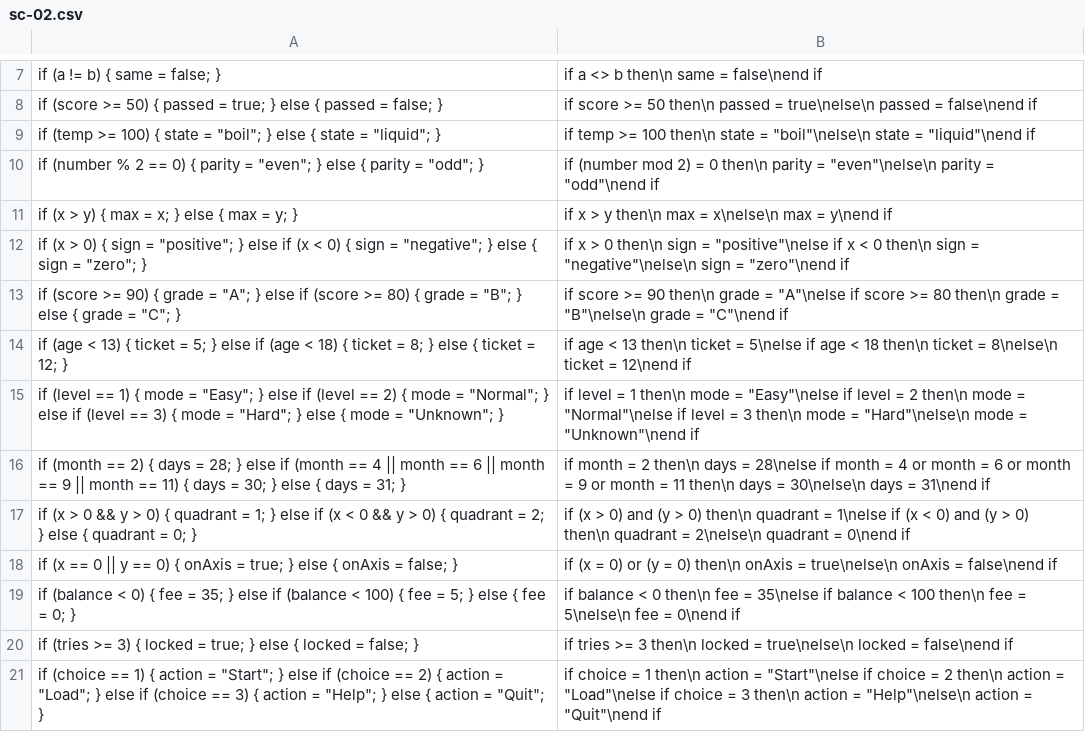
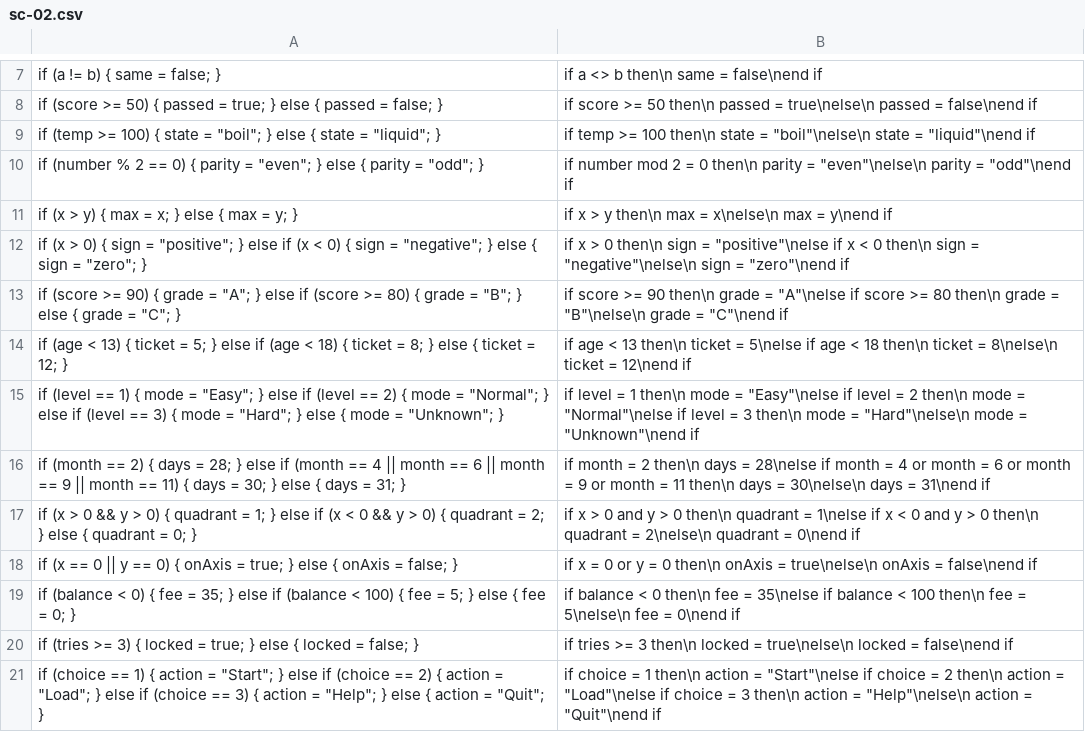
Before and after one commit to one1202/IA, a CSV file: test_csv/sc-02.csv, drawn as a sheet; only a part is shown, gaps mark what is left out; the diff names each change by its address in the sheet, - before the commit and + after, or states it on an @@ line.

```diff
--- a/test_csv/sc-02.csv
+++ b/test_csv/sc-02.csv
-B10: if (number mod 2) = 0…
+B10: if number mod 2 = 0…
-B17: if (x > 0) and (y > 0) then\n quadrant = 1\nelse if (x < 0) and (y > 0) then\n quadrant…
+B17: if x > 0 and y > 0 then\n quadrant = 1\nelse if x < 0 and y > 0 then\n quadrant…
-B18: if (x = 0) or (y = 0) then\n onAxis…
+B18: if x = 0 or y = 0 then\n onAxis…
```
Also changed, not shown: test_csv/sc-03.csv, test_csv/sc-04.csv, 6 other files.
